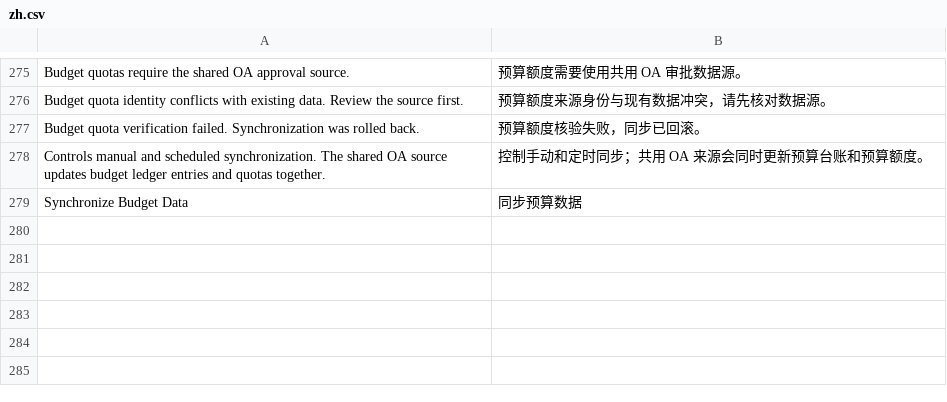
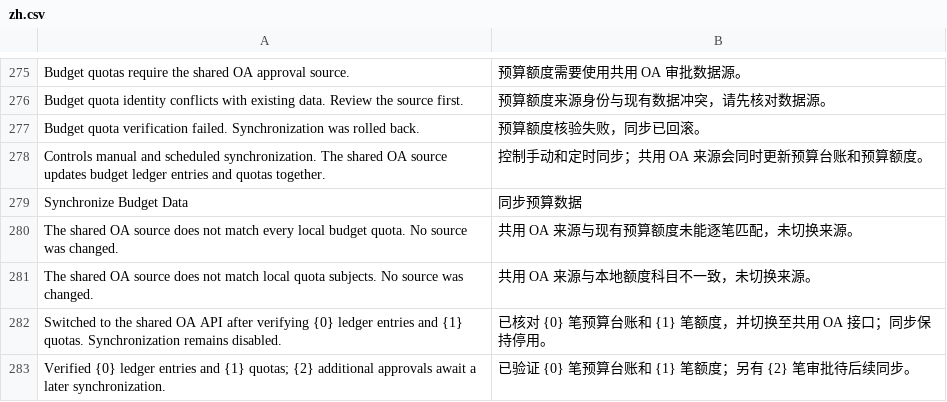
Before and after one commit to yueweiit/deeplinkerp-budget, a CSV file: budget/translations/zh.csv, drawn as a sheet; only a part is shown, gaps mark what is left out.

```diff
--- a/budget/translations/zh.csv
+++ b/budget/translations/zh.csv
@@ -279 +279,5 @@ Controls manual and scheduled synchronization. The shared OA source updates budg
 Synchronize Budget Data,同步预算数据
+The shared OA source does not match every local budget quota. No source was changed.,共用 OA 来源与现有预算额度未能逐笔匹配，未切换来源。
+The shared OA source does not match local quota subjects. No source was changed.,共用 OA 来源与本地额度科目不一致，未切换来源。
+Switched to the shared OA API after verifying {0} ledger entries and {1} quotas. Synchronization remains disabled.,已核对 {0} 笔预算台账和 {1} 笔额度，并切换至共用 OA 接口；同步保持停用。
+Verified {0} ledger entries and {1} quotas; {2} additional approvals await a later synchronization.,已验证 {0} 笔预算台账和 {1} 笔额度；另有 {2} 笔审批待后续同步。
```
Also changed, not shown: budget/translations/es.csv, 5 other files.
